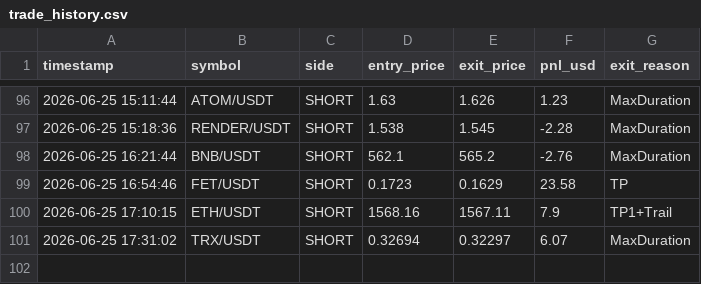
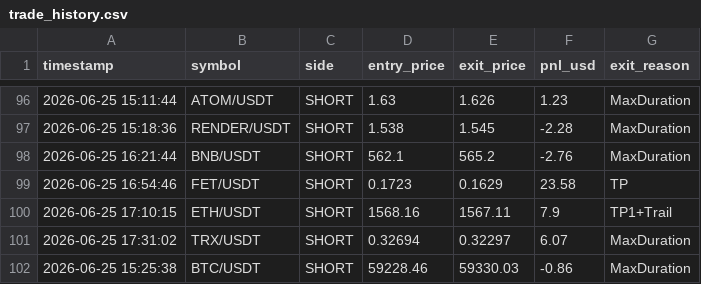
Before and after one commit to avimz50/CRYPTO-BOT-new, a CSV file: trade_history.csv, drawn as a sheet; only a part is shown, gaps mark what is left out.

```diff
--- a/trade_history.csv
+++ b/trade_history.csv
@@ -101 +101,2 @@ timestamp,symbol,side,entry_price,exit_price,pnl_usd,exit_reason
 2026-06-25 17:31:02,TRX/USDT,SHORT,0.32694,0.32297,6.07,MaxDuration
+2026-06-25 15:25:38,BTC/USDT,SHORT,59228.46,59330.03,-0.86,MaxDuration
```
Also changed, not shown: 1 other file.
